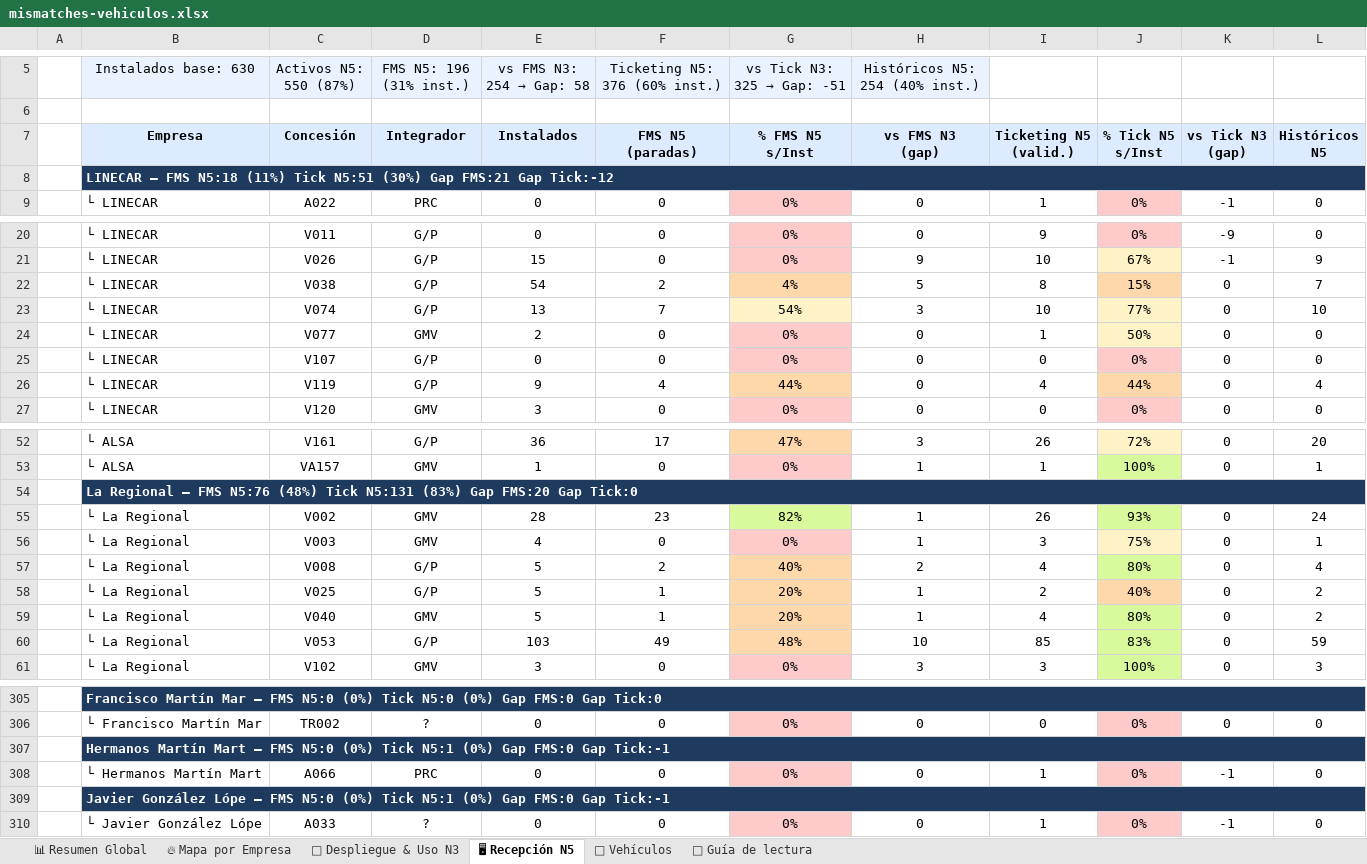
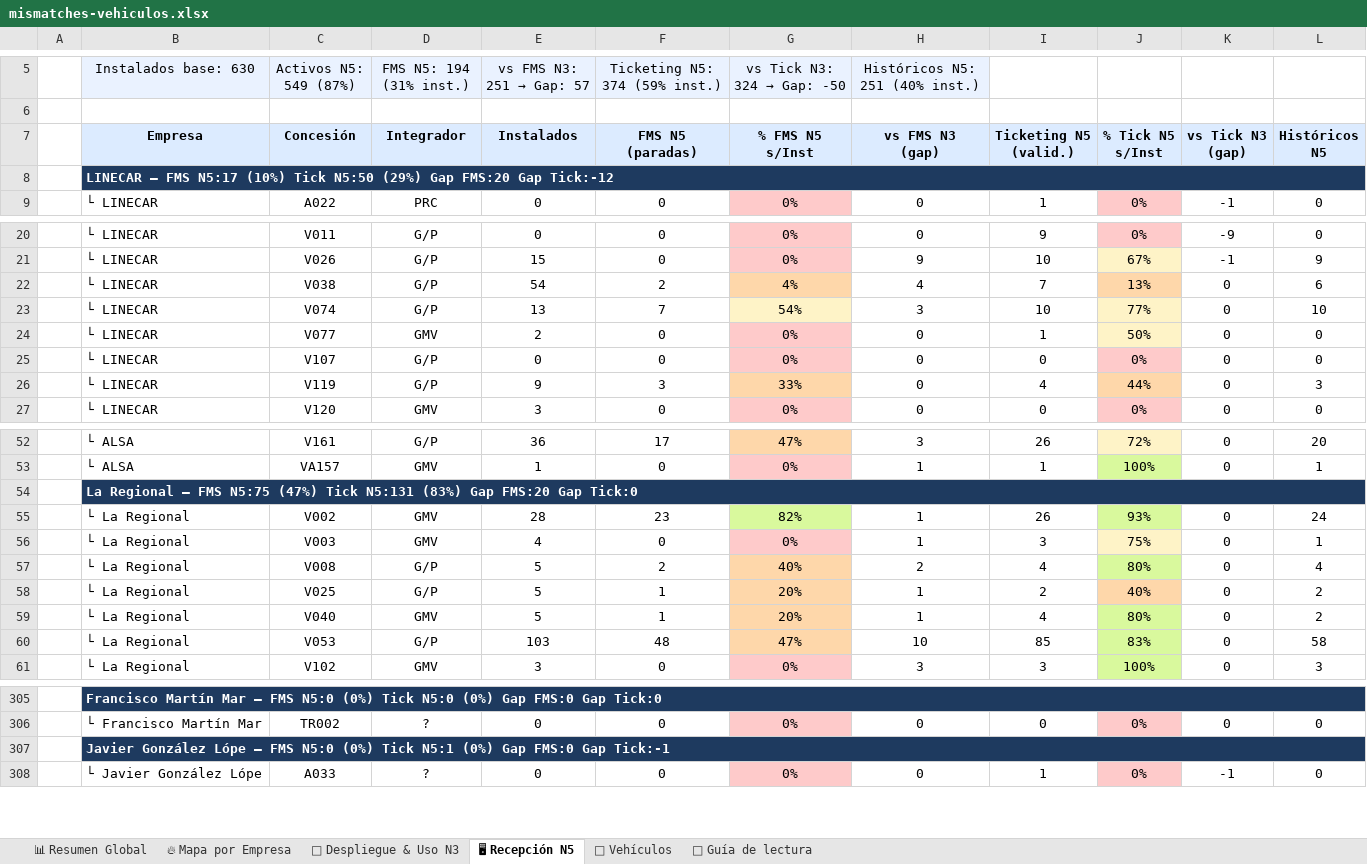
Before and after one commit to caumgmv/dashboard-jcyl, an Excel workbook: assets/mismatches-vehiculos.xlsx, sheet 🖥 Recepción N5, drawn as a sheet; only a part is shown, gaps mark what is left out; values as stored, in another font and other column widths than the file's, no borders; the diff names each change by its address in the sheet, - before the commit and + after, or states it on an @@ line.

```diff
--- a/assets/mismatches-vehiculos.xlsx (sheet 🖥 Recepción N5)
+++ b/assets/mismatches-vehiculos.xlsx (sheet 🖥 Recepción N5)
-C5: Activos N5: 550 (87%)
+C5: Activos N5: 549 (87%)
-D5: FMS N5: 196 (31% inst.)
+D5: FMS N5: 194 (31% inst.)
@@ E5: vs FMS N3: 254 → Gap: 58 → vs FMS N3: 251 → Gap: 57 @@
-F5: Ticketing N5: 376 (60% inst.)
+F5: Ticketing N5: 374 (59% inst.)
@@ G5: vs Tick N3: 325 → Gap: -51 → vs Tick N3: 324 → Gap: -50 @@
-H5: Históricos N5: 254 (40% inst.)
+H5: Históricos N5: 251 (40% inst.)
-B8 (Instalados base: 630): …— FMS N5:18 (11%) Tick N5:51 (30%) Gap FMS:21 Gap Tick:-12
+B8 (Instalados base: 630): …— FMS N5:17 (10%) Tick N5:50 (29%) Gap FMS:20 Gap Tick:-12
-H22 (Históricos N5: 251 (40% inst.)): 5
+H22 (Históricos N5: 251 (40% inst.)): 4
-I22: 8
+I22: 7
-J22: 15%
+J22: 13%
-L22: 7
+L22: 6
-F26 (Ticketing N5: 374 (59% inst.)): 4
+F26 (Ticketing N5: 374 (59% inst.)): 3
-G26 (vs Tick N3: 324 → Gap: -50): 44%
+G26 (vs Tick N3: 324 → Gap: -50): 33%
-L26: 4
+L26: 3
-B54 (Instalados base: 630): …— FMS N5:76 (48%) Tick N5:131…
+B54 (Instalados base: 630): …— FMS N5:75 (47%) Tick N5:131…
-F60 (Ticketing N5: 374 (59% inst.)): 49
+F60 (Ticketing N5: 374 (59% inst.)): 48
-G60 (vs Tick N3: 324 → Gap: -50): 48%
+G60 (vs Tick N3: 324 → Gap: -50): 47%
-L60: 59
+L60: 58
-row 307:  | Hermanos Martín Mart — FMS N5:0 (0%) Tick N5:1 (0%) Gap FMS:0 Gap Tick:-1
-row 308:  | └ Hermanos Martín Mart | A066 | PRC | 0 | 0 | 0% | 0 | 1 | 0% | -1 | 0
```
Also changed, not shown: sheet 🚀 Despliegue & Uso N3, sheet 🚌 Vehículos, sheet 📊 Resumen Global, sheet 🔥 Mapa por Empresa, sheet 📖 Guía de lectura, 8 other files.
